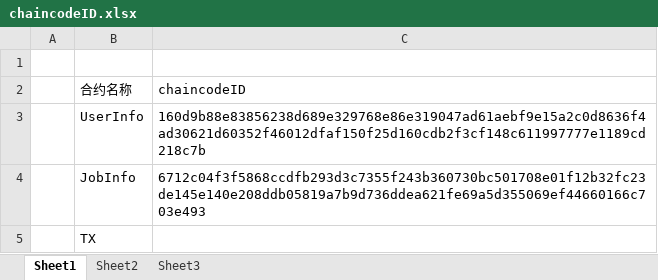
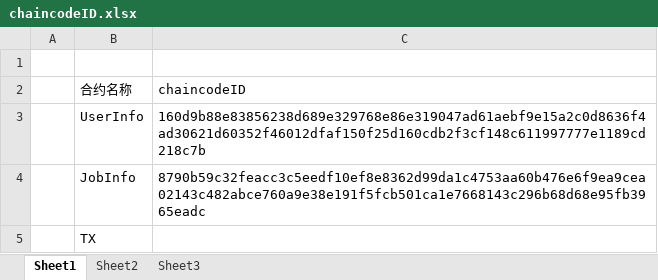
Before and after one commit to yglym2012/BlockchainCompetition, an Excel workbook: chaincodeID.xlsx, sheet Sheet1, drawn as a sheet; values as stored, in another font and other column widths than the file's, no borders; the diff names each change by its address in the sheet, - before the commit and + after, or states it on an @@ line.

Commit message:
28

```diff
--- a/chaincodeID.xlsx (sheet Sheet1)
+++ b/chaincodeID.xlsx (sheet Sheet1)
-C4 (chaincodeID): 6712c04f3f5868ccdfb293d3c7355f243b360730bc501708e01f12b32fc23de145e140e208ddb05819a7b9d736ddea621fe69a5d355069ef44660166c703e493
+C4 (chaincodeID): 8790b59c32feacc3c5eedf10ef8e8362d99da1c4753aa60b476e6f9ea9cea02143c482abce760a9e38e191f5fcb501ca1e7668143c296b68d68e95fb3965eadc
```
